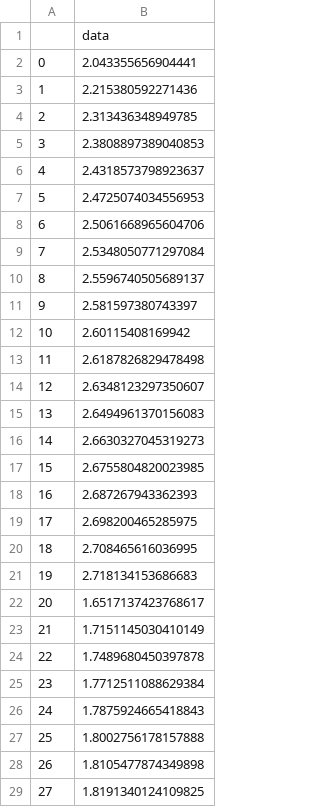
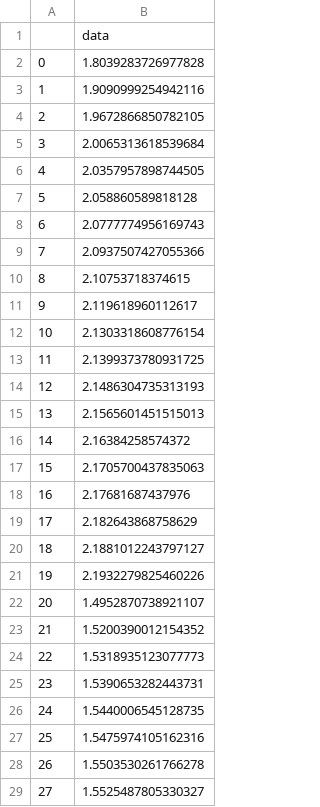
Before and after one commit to NNPDF/nnusf, a CSV file: commondata/data/DATA_BEBCWA59_F2_MATCHING.csv, drawn as a sheet; only a part is shown; the diff covers the shown part only.

```diff
--- a/commondata/data/DATA_BEBCWA59_F2_MATCHING.csv
+++ b/commondata/data/DATA_BEBCWA59_F2_MATCHING.csv
@@ -1,29 +1,29 @@
 ,data
-0,2.043355656904441
-1,2.215380592271436
-2,2.313436348949785
-3,2.3808897389040853
-4,2.4318573798923637
-5,2.4725074034556953
-6,2.5061668965604706
-7,2.5348050771297084
-8,2.5596740505689137
-9,2.581597380743397
-10,2.60115408169942
-11,2.6187826829478498
-12,2.6348123297350607
-13,2.6494961370156083
-14,2.6630327045319273
-15,2.6755804820023985
-16,2.687267943362393
-17,2.698200465285975
-18,2.708465616036995
-19,2.718134153686683
-20,1.6517137423768617
-21,1.7151145030410149
-22,1.7489680450397878
-23,1.7712511088629384
-24,1.7875924665418843
-25,1.8002756178157888
-26,1.8105477874349898
-27,1.8191340124109825
+0,1.8039283726977828
+1,1.9090999254942116
+2,1.9672866850782105
+3,2.0065313618539684
+4,2.0357957898744505
+5,2.058860589818128
+6,2.0777774956169743
+7,2.0937507427055366
+8,2.10753718374615
+9,2.119618960112617
+10,2.1303318608776154
+11,2.1399373780931725
+12,2.1486304735313193
+13,2.1565601451515013
+14,2.16384258574372
+15,2.1705700437835063
+16,2.17681687437976
+17,2.182643868758629
+18,2.1881012243797127
+19,2.1932279825460226
+20,1.4952870738921107
+21,1.5200390012154352
+22,1.5318935123077773
+23,1.5390653282443731
+24,1.5440006545128735
+25,1.5475974105162316
+26,1.5503530261766278
+27,1.5525487805330327
```
Also changed, not shown: 132 edited cells elsewhere in this file, commondata/data/DATA_BEBCWA59_F3_MATCHING.csv, commondata/data/DATA_CHORUS_DXDYNUB_MATCHING.csv, 12 other files.
